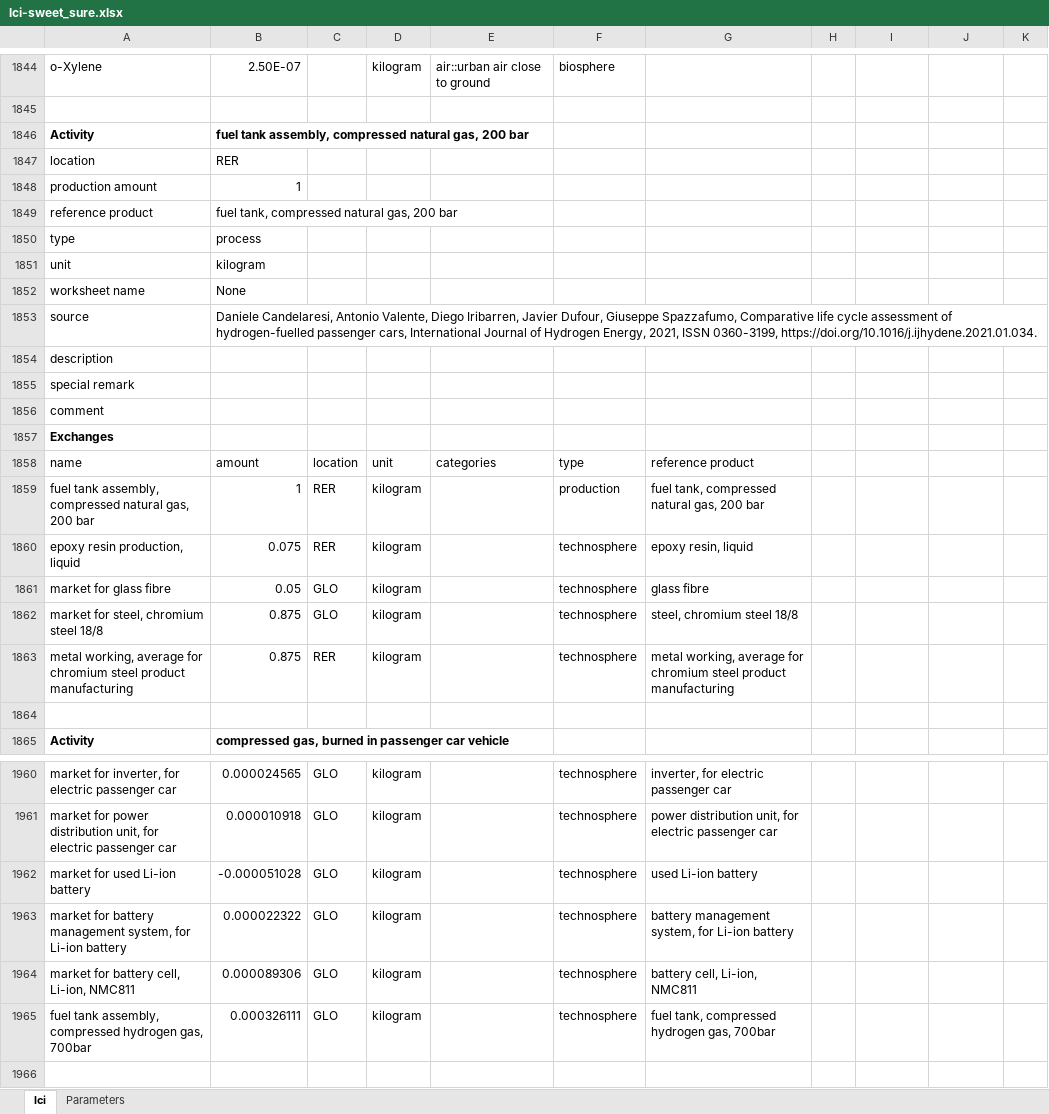
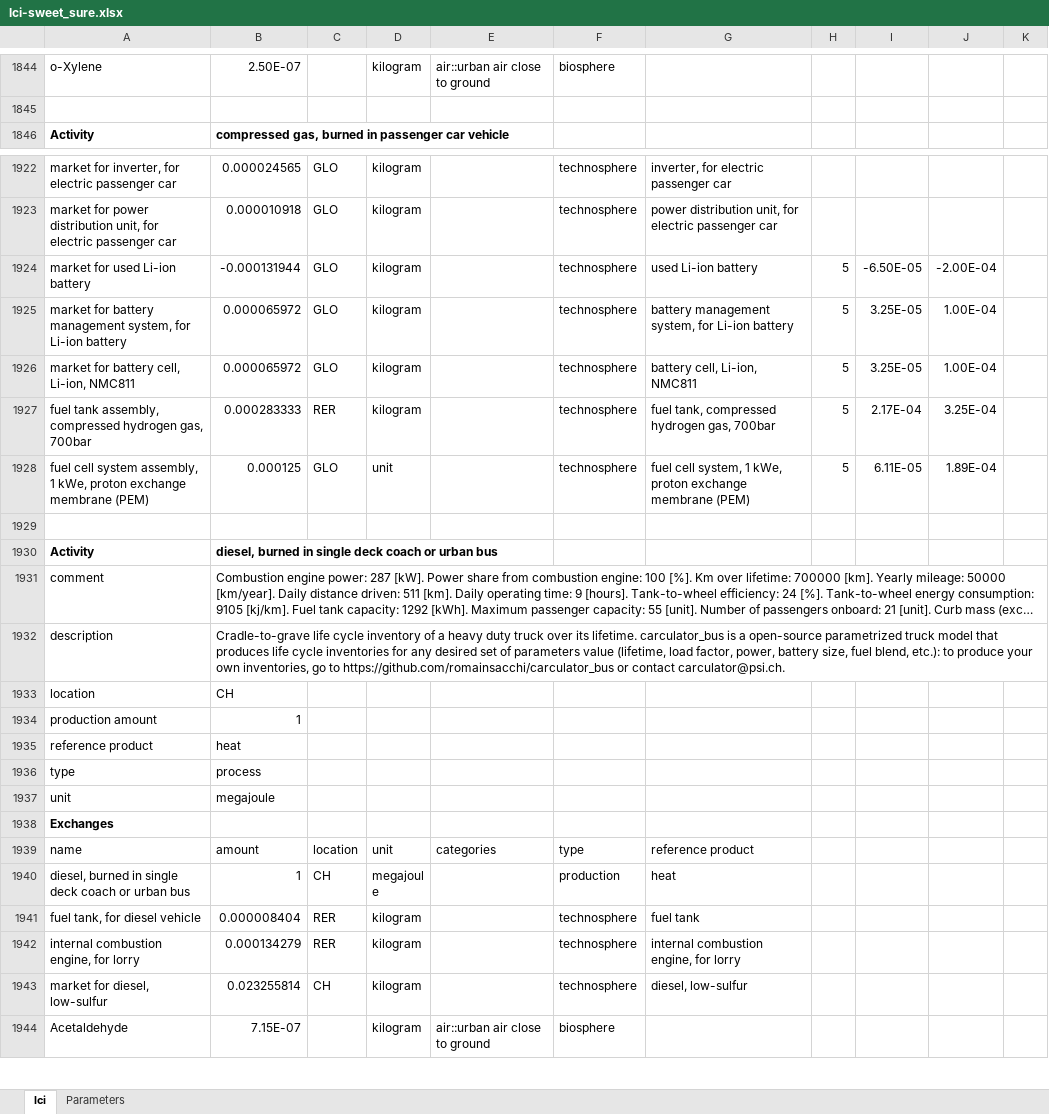
Before and after one commit to premise-community-scenarios/sweet_sure-2050-switzerland, an Excel workbook: inventories/lci-sweet_sure.xlsx, sheet lci, drawn as a sheet; only a part is shown, gaps mark what is left out; the shorter side is filled out with more unchanged rows; long unchanged cells end in …; values as stored, in another font and other column widths than the file's, no borders; removed rows and columns are numbered as before the commit, all else as after; the diff covers the shown part only; the diff names each change by its address in the sheet, - before the commit and + after, or states it on an @@ line.

```diff
--- a/inventories/lci-sweet_sure.xlsx (sheet lci)
+++ b/inventories/lci-sweet_sure.xlsx (sheet lci)
-row 1846: Activity | fuel tank assembly, compressed natural gas, 200 bar
-row 1847: location | RER
-row 1848: production amount | 1
-row 1849: reference product | fuel tank, compressed natural gas, 200 bar
-row 1850: type | process
-row 1851: unit | kilogram
-row 1852: worksheet name | None
-row 1853: source | Daniele Candelaresi, Antonio Valente, Diego Iribarren, Javier Dufour, Giuseppe Spazzafumo, Comparative life cycle assessment of hydrogen-fuelled passenger cars, International Journal of Hydrogen Energy, 2021, ISSN 0360-3199, https://doi.org/10.1016/j.ijhydene.2021.01.034.
-row 1854: description
-row 1855: special remark
-row 1856: comment
-row 1857: Exchanges
-row 1858: name | amount | location | unit | categories | type | reference product
-row 1859: fuel tank assembly, compressed natural gas, 200 bar | 1 | RER | kilogram |  | production | fuel tank, compressed natural gas, 200 bar
-row 1860: epoxy resin production, liquid | 0.075 | RER | kilogram |  | technosphere | epoxy resin, liquid
-row 1861: market for glass fibre | 0.05 | GLO | kilogram |  | technosphere | glass fibre
-row 1862: market for steel, chromium steel 18/8 | 0.875 | GLO | kilogram |  | technosphere | steel, chromium steel 18/8
-row 1863: metal working, average for chromium steel product manufacturing | 0.875 | RER | kilogram |  | technosphere | metal working, average for chromium steel product manufacturing
-row 1864: (empty)
-B1924: -0.000051028
+B1924: -0.000131944
-H1924:H1927: (empty)
+H1924:H1927: 5
-I1924: (empty)
+I1924: -6.50E-05
-J1924: (empty)
+J1924: -2.00E-04
-B1925: 0.000022322
+B1925: 0.000065972
-I1925:I1926: (empty)
+I1925:I1926: 3.25E-05
-J1925:J1926: (empty)
+J1925:J1926: 1.00E-04
-B1926: 0.000089306
+B1926: 0.000065972
-B1927: 0.000326111
+B1927: 0.000283333
-C1927: GLO
+C1927: RER
-I1927: (empty)
+I1927: 2.17E-04
-J1927: (empty)
+J1927: 3.25E-04
+row 1928: fuel cell system assembly, 1 kWe, proton exchange membrane (PEM) | 0.000125 | GLO | unit |  | technosphere | fuel cell system, 1 kWe, proton exchange membrane (PEM) | 5 | 6.11E-05 | 1.89E-04
```
Also changed, not shown: 6 added rows, 25 removed rows and 252 edited cells elsewhere in this sheet, formulas that keep their value, 3 other files.
